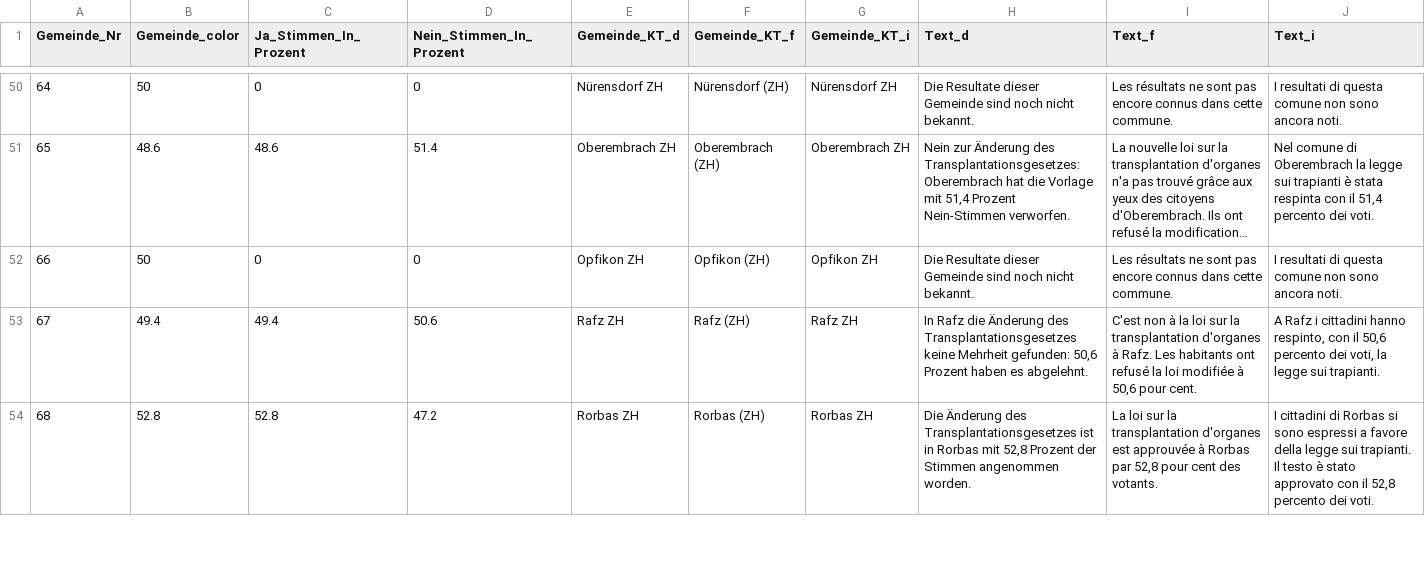
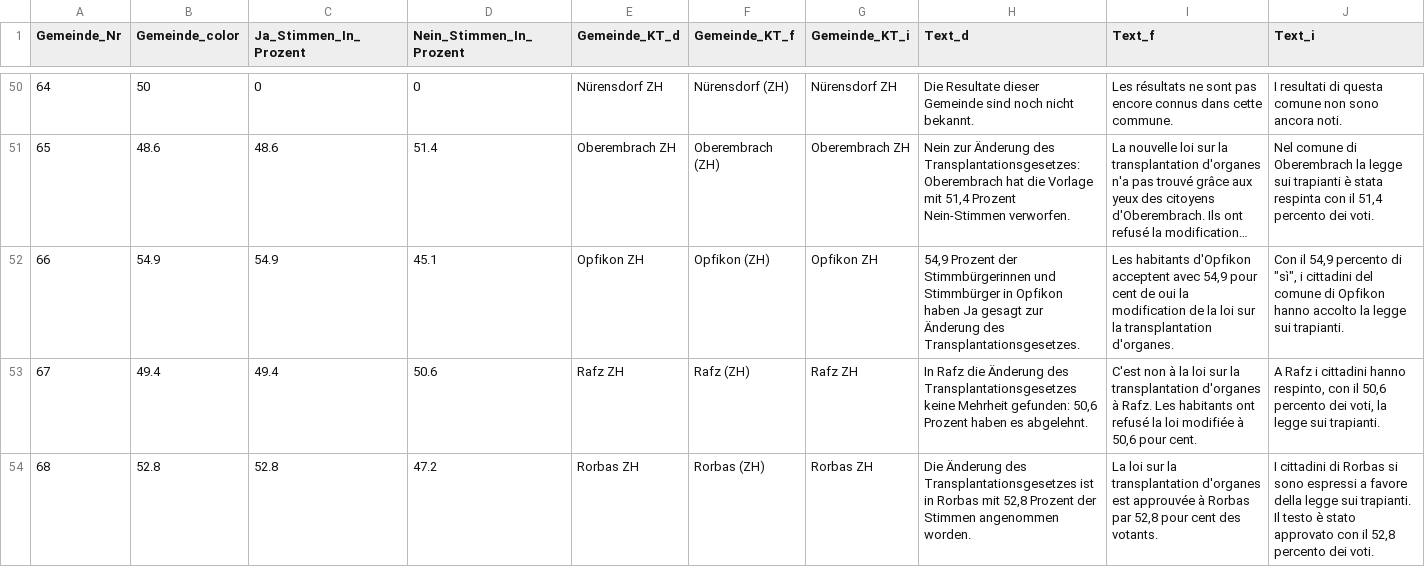
Before and after one commit to awp-finanznachrichten/lena_mai2022, a CSV file: Output/Transplantation_dw_radiotop.csv, drawn as a sheet; only a part is shown, gaps mark what is left out; long unchanged cells end in …; the diff covers the shown part only; the diff names each change by its address in the sheet, - before the commit and + after, or states it on an @@ line.

```diff
--- a/Output/Transplantation_dw_radiotop.csv
+++ b/Output/Transplantation_dw_radiotop.csv
-B52 (Gemeinde_color): 50
+B52 (Gemeinde_color): 54.9
-C52 (Ja_Stimmen_In_Prozent): 0
+C52 (Ja_Stimmen_In_Prozent): 54.9
-D52 (Nein_Stimmen_In_Prozent): 0
+D52 (Nein_Stimmen_In_Prozent): 45.1
-H52 (Text_d): Die Resultate dieser Gemeinde sind noch nicht bekannt.
+H52 (Text_d): 54,9 Prozent der Stimmbürgerinnen und Stimmbürger in Opfikon haben Ja gesagt zur Änderung des Transplantationsgesetzes.
-I52 (Text_f): Les résultats ne sont pas encore connus dans cette commune.
+I52 (Text_f): Les habitants d'Opfikon acceptent avec 54,9 pour cent de oui la modification de la loi sur la transplantation d'organes.
-J52 (Text_i): I resultati di questa comune non sono ancora noti.
+J52 (Text_i): Con il 54,9 percento di "sì", i cittadini del comune di Opfikon hanno accolto la legge sui trapianti.
```
Also changed, not shown: 18 edited cells elsewhere in this file, Output/Film_all_data.csv, Output/Film_dw_radiotop.csv, 25 other files.
